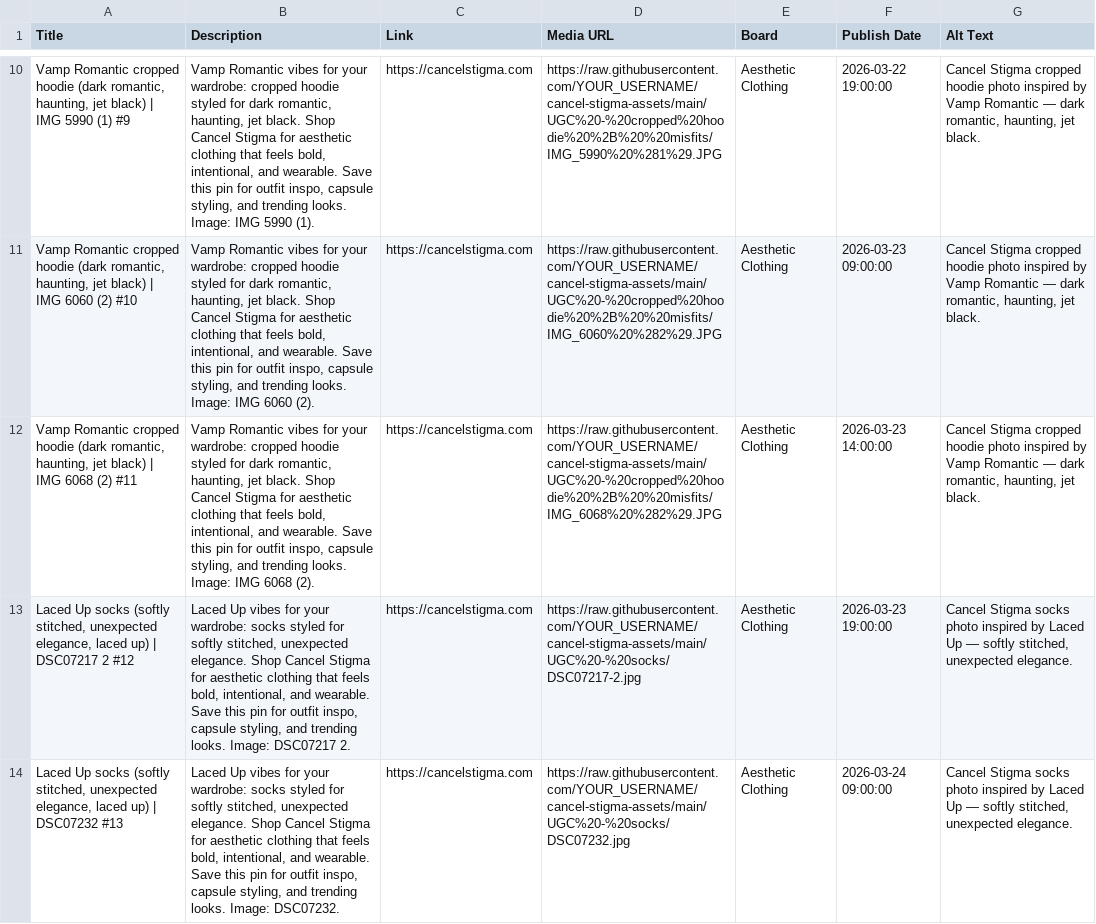
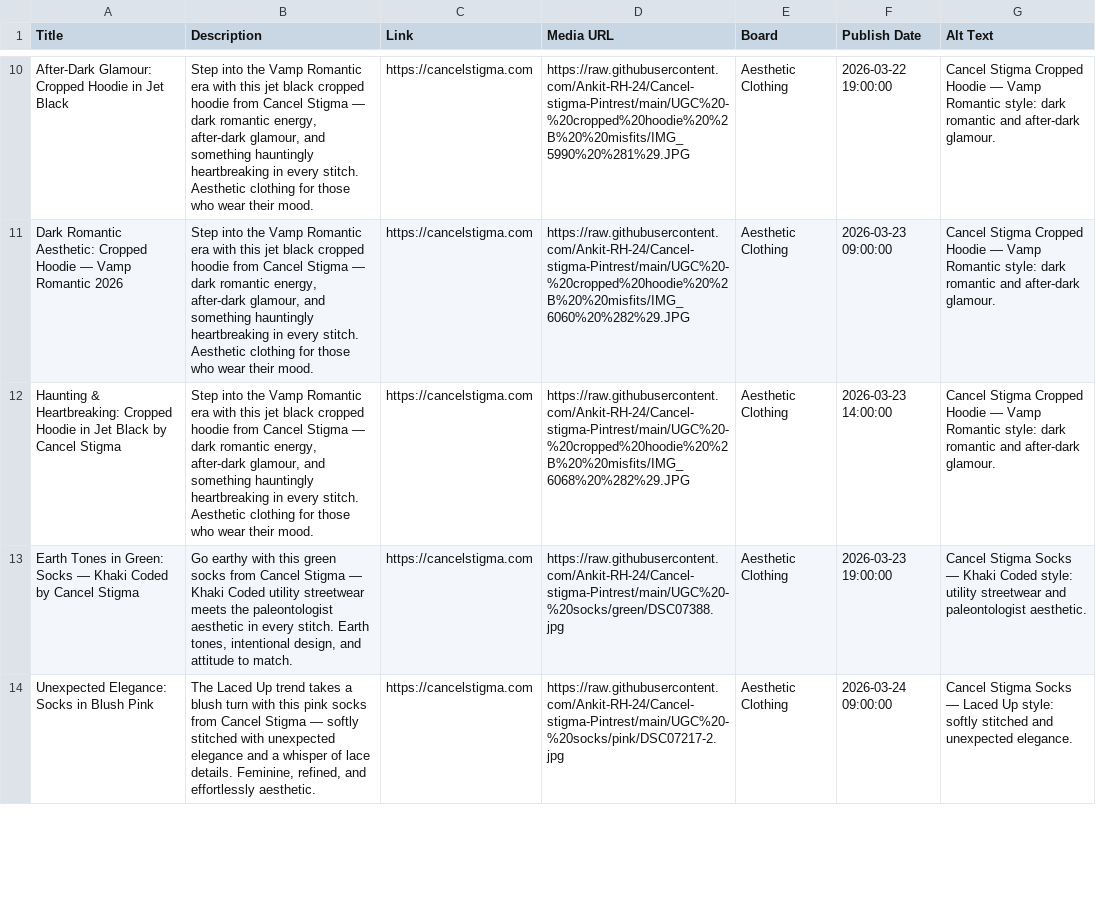
Before and after one commit to Ankit-RH-24/Cancel-stigma-Pintrest, a CSV file: cancel_stigma_pins.csv, drawn as a sheet; only a part is shown, gaps mark what is left out; the diff covers the shown part only; the diff names each change by its address in the sheet, - before the commit and + after, or states it on an @@ line.

```diff
--- a/cancel_stigma_pins.csv
+++ b/cancel_stigma_pins.csv
-A10 (Title): Vamp Romantic cropped hoodie (dark romantic, haunting, jet black) | IMG 5990 (1) #9
+A10 (Title): After-Dark Glamour: Cropped Hoodie in Jet Black
-B10 (Description): Vamp Romantic vibes for your wardrobe: cropped hoodie styled for dark romantic, haunting, jet black. Shop Cancel Stigma for aesthetic clothing that feels bold, intentional, and wearable. Save this pin for outfit inspo, capsule styling, and trending looks. Image: IMG 5990 (1).
+B10 (Description): Step into the Vamp Romantic era with this jet black cropped hoodie from Cancel Stigma — dark romantic energy, after-dark glamour, and something hauntingly heartbreaking in every stitch. Aesthetic clothing for those who wear their mood.
-D10 (Media URL): https://raw.githubusercontent.com/YOUR_USERNAME/cancel-stigma-assets/main/UGC%20-%20cropped%20hoodie%20%2B%20%20misfits/IMG_5990%20%281%29.JPG
+D10 (Media URL): https://raw.githubusercontent.com/Ankit-RH-24/Cancel-stigma-Pintrest/main/UGC%20-%20cropped%20hoodie%20%2B%20%20misfits/IMG_5990%20%281%29.JPG
-G10:G12 (Alt Text): Cancel Stigma cropped hoodie photo inspired by Vamp Romantic — dark romantic, haunting, jet black.
+G10:G12 (Alt Text): Cancel Stigma Cropped Hoodie — Vamp Romantic style: dark romantic and after-dark glamour.
-A11 (Title): Vamp Romantic cropped hoodie (dark romantic, haunting, jet black) | IMG 6060 (2) #10
+A11 (Title): Dark Romantic Aesthetic: Cropped Hoodie — Vamp Romantic 2026
-B11 (Description): Vamp Romantic vibes for your wardrobe: cropped hoodie styled for dark romantic, haunting, jet black. Shop Cancel Stigma for aesthetic clothing that feels bold, intentional, and wearable. Save this pin for outfit inspo, capsule styling, and trending looks. Image: IMG 6060 (2).
+B11 (Description): Step into the Vamp Romantic era with this jet black cropped hoodie from Cancel Stigma — dark romantic energy, after-dark glamour, and something hauntingly heartbreaking in every stitch. Aesthetic clothing for those who wear their mood.
-D11 (Media URL): https://raw.githubusercontent.com/YOUR_USERNAME/cancel-stigma-assets/main/UGC%20-%20cropped%20hoodie%20%2B%20%20misfits/IMG_6060%20%282%29.JPG
+D11 (Media URL): https://raw.githubusercontent.com/Ankit-RH-24/Cancel-stigma-Pintrest/main/UGC%20-%20cropped%20hoodie%20%2B%20%20misfits/IMG_6060%20%282%29.JPG
-A12 (Title): Vamp Romantic cropped hoodie (dark romantic, haunting, jet black) | IMG 6068 (2) #11
+A12 (Title): Haunting & Heartbreaking: Cropped Hoodie in Jet Black by Cancel Stigma
-B12 (Description): Vamp Romantic vibes for your wardrobe: cropped hoodie styled for dark romantic, haunting, jet black. Shop Cancel Stigma for aesthetic clothing that feels bold, intentional, and wearable. Save this pin for outfit inspo, capsule styling, and trending looks. Image: IMG 6068 (2).
+B12 (Description): Step into the Vamp Romantic era with this jet black cropped hoodie from Cancel Stigma — dark romantic energy, after-dark glamour, and something hauntingly heartbreaking in every stitch. Aesthetic clothing for those who wear their mood.
-D12 (Media URL): https://raw.githubusercontent.com/YOUR_USERNAME/cancel-stigma-assets/main/UGC%20-%20cropped%20hoodie%20%2B%20%20misfits/IMG_6068%20%282%29.JPG
+D12 (Media URL): https://raw.githubusercontent.com/Ankit-RH-24/Cancel-stigma-Pintrest/main/UGC%20-%20cropped%20hoodie%20%2B%20%20misfits/IMG_6068%20%282%29.JPG
-A13 (Title): Laced Up socks (softly stitched, unexpected elegance, laced up) | DSC07217 2 #12
+A13 (Title): Earth Tones in Green: Socks — Khaki Coded by Cancel Stigma
-B13 (Description): Laced Up vibes for your wardrobe: socks styled for softly stitched, unexpected elegance. Shop Cancel Stigma for aesthetic clothing that feels bold, intentional, and wearable. Save this pin for outfit inspo, capsule styling, and trending looks. Image: DSC07217 2.
+B13 (Description): Go earthy with this green socks from Cancel Stigma — Khaki Coded utility streetwear meets the paleontologist aesthetic in every stitch. Earth tones, intentional design, and attitude to match.
-D13 (Media URL): https://raw.githubusercontent.com/YOUR_USERNAME/cancel-stigma-assets/main/UGC%20-%20socks/DSC07217-2.jpg
+D13 (Media URL): https://raw.githubusercontent.com/Ankit-RH-24/Cancel-stigma-Pintrest/main/UGC%20-%20socks/green/DSC07388.jpg
-G13 (Alt Text): Cancel Stigma socks photo inspired by Laced Up — softly stitched, unexpected elegance.
+G13 (Alt Text): Cancel Stigma Socks — Khaki Coded style: utility streetwear and paleontologist aesthetic.
-A14 (Title): Laced Up socks (softly stitched, unexpected elegance, laced up) | DSC07232 #13
+A14 (Title): Unexpected Elegance: Socks in Blush Pink
-B14 (Description): Laced Up vibes for your wardrobe: socks styled for softly stitched, unexpected elegance. Shop Cancel Stigma for aesthetic clothing that feels bold, intentional, and wearable. Save this pin for outfit inspo, capsule styling, and trending looks. Image: DSC07232.
+B14 (Description): The Laced Up trend takes a blush turn with this pink socks from Cancel Stigma — softly stitched with unexpected elegance and a whisper of lace details. Feminine, refined, and effortlessly aesthetic.
-D14 (Media URL): https://raw.githubusercontent.com/YOUR_USERNAME/cancel-stigma-assets/main/UGC%20-%20socks/DSC07232.jpg
+D14 (Media URL): https://raw.githubusercontent.com/Ankit-RH-24/Cancel-stigma-Pintrest/main/UGC%20-%20socks/pink/DSC07217-2.jpg
-G14 (Alt Text): Cancel Stigma socks photo inspired by Laced Up — softly stitched, unexpected elegance.
+G14 (Alt Text): Cancel Stigma Socks — Laced Up style: softly stitched and unexpected elegance.
```
Also changed, not shown: 64 edited cells elsewhere in this file, 1 other file.
